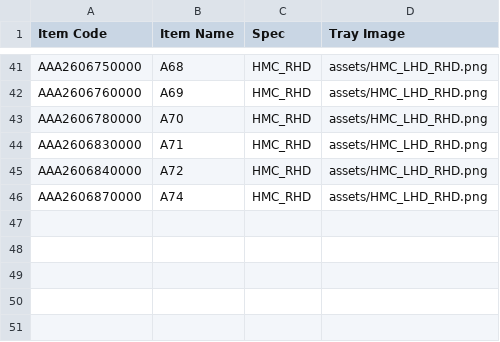
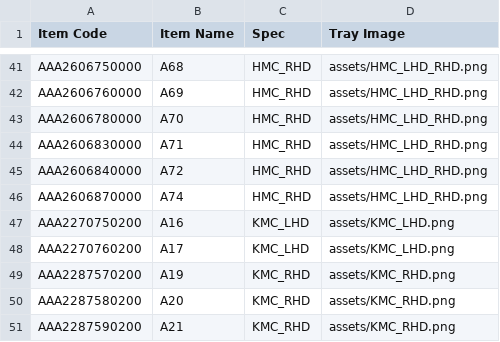
Before and after one commit to KMTechn/Container_Audit, a CSV file: assets/Item.csv, drawn as a sheet; only a part is shown, gaps mark what is left out.

```diff
--- a/assets/Item.csv
+++ b/assets/Item.csv
@@ -46 +46,6 @@ AAA2606840000,A72,HMC_RHD,assets/HMC_LHD_RHD.png
 AAA2606870000,A74,HMC_RHD,assets/HMC_LHD_RHD.png
+AAA2270750200,A16,KMC_LHD,assets/KMC_LHD.png
+AAA2270760200,A17,KMC_LHD,assets/KMC_LHD.png
+AAA2287570200,A19,KMC_RHD,assets/KMC_RHD.png
+AAA2287580200,A20,KMC_RHD,assets/KMC_RHD.png
+AAA2287590200,A21,KMC_RHD,assets/KMC_RHD.png
```
Also changed, not shown: 1 other file.
